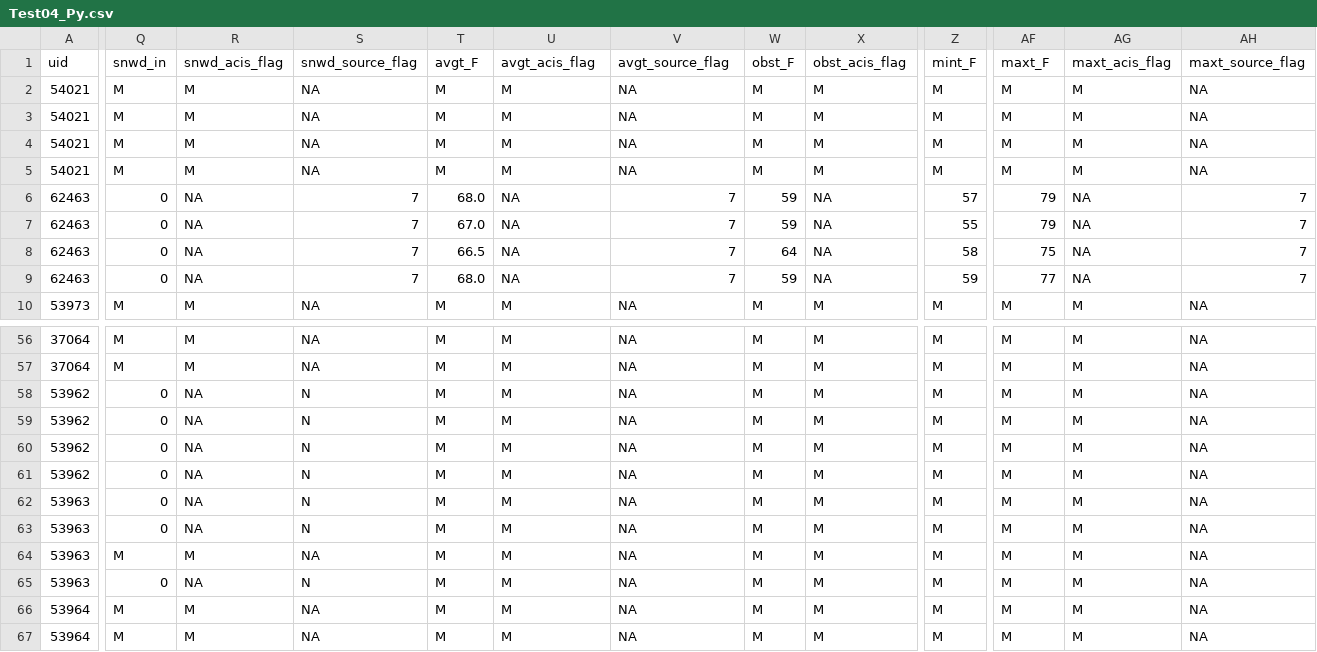
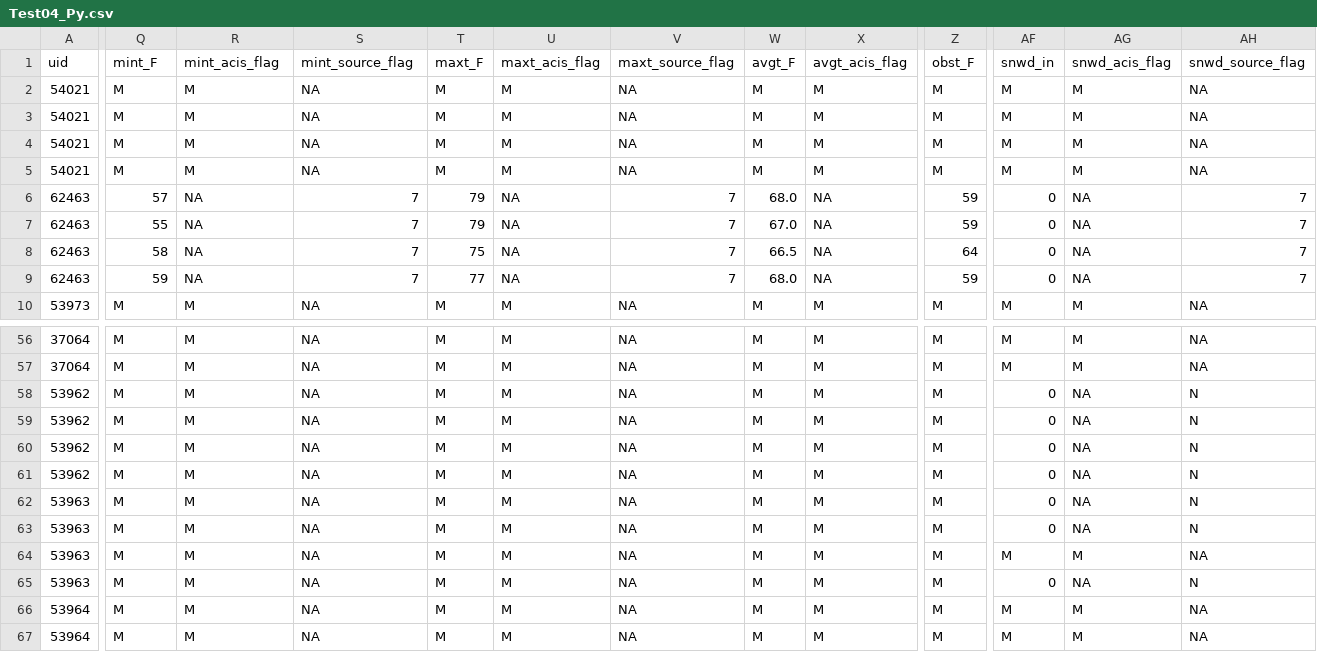
Before and after one commit to IMDProjects/IM_Climate, a CSV file: TestExamples/StationDataRequestor/Test04_Py.csv, drawn as a sheet; only a part is shown, gaps mark what is left out; the diff covers the shown part only; the diff names each change by its address in the sheet, - before the commit and + after, or states it on an @@ line.

```diff
--- a/TestExamples/StationDataRequestor/Test04_Py.csv
+++ b/TestExamples/StationDataRequestor/Test04_Py.csv
-Q1: snwd_in
+Q1: mint_F
-R1: snwd_acis_flag
+R1: mint_acis_flag
-S1: snwd_source_flag
+S1: mint_source_flag
-T1: avgt_F
+T1: maxt_F
-U1: avgt_acis_flag
+U1: maxt_acis_flag
-V1: avgt_source_flag
+V1: maxt_source_flag
-W1: obst_F
+W1: avgt_F
-X1: obst_acis_flag
+X1: avgt_acis_flag
-Z1: mint_F
+Z1: obst_F
-AF1: maxt_F
+AF1: snwd_in
-AG1: maxt_acis_flag
+AG1: snwd_acis_flag
-AH1: maxt_source_flag
+AH1: snwd_source_flag
-Q6 (mint_F): 0
+Q6 (mint_F): 57
-T6 (maxt_F): 68.0
+T6 (maxt_F): 79
-W6 (avgt_F): 59
+W6 (avgt_F): 68.0
-Z6 (obst_F): 57
+Z6 (obst_F): 59
-AF6:AF7 (snwd_in): 79
+AF6:AF7 (snwd_in): 0
-Q7 (mint_F): 0
+Q7 (mint_F): 55
-T7 (maxt_F): 67.0
+T7 (maxt_F): 79
-W7 (avgt_F): 59
+W7 (avgt_F): 67.0
-Z7 (obst_F): 55
+Z7 (obst_F): 59
-Q8 (mint_F): 0
+Q8 (mint_F): 58
-T8 (maxt_F): 66.5
+T8 (maxt_F): 75
-W8 (avgt_F): 64
+W8 (avgt_F): 66.5
-Z8 (obst_F): 58
+Z8 (obst_F): 64
-AF8 (snwd_in): 75
+AF8 (snwd_in): 0
-Q9 (mint_F): 0
+Q9 (mint_F): 59
-T9 (maxt_F): 68.0
+T9 (maxt_F): 77
-W9 (avgt_F): 59
+W9 (avgt_F): 68.0
-AF9 (snwd_in): 77
+AF9 (snwd_in): 0
-Q58:Q63 (mint_F): 0
+Q58:Q63 (mint_F): M
-R58:R63 (mint_acis_flag): NA
+R58:R63 (mint_acis_flag): M
-S58:S63 (mint_source_flag): N
+S58:S63 (mint_source_flag): NA
-AF58:AF63 (snwd_in): M
+AF58:AF63 (snwd_in): 0
-AG58:AG63 (snwd_acis_flag): M
+AG58:AG63 (snwd_acis_flag): NA
-AH58:AH63 (snwd_source_flag): NA
+AH58:AH63 (snwd_source_flag): N
-Q65 (mint_F): 0
+Q65 (mint_F): M
-R65 (mint_acis_flag): NA
+R65 (mint_acis_flag): M
-S65 (mint_source_flag): N
+S65 (mint_source_flag): NA
-AF65 (snwd_in): M
+AF65 (snwd_in): 0
-AG65 (snwd_acis_flag): M
+AG65 (snwd_acis_flag): NA
-AH65 (snwd_source_flag): NA
+AH65 (snwd_source_flag): N
```
Also changed, not shown: 79 edited cells elsewhere in this file, 6 other files.
